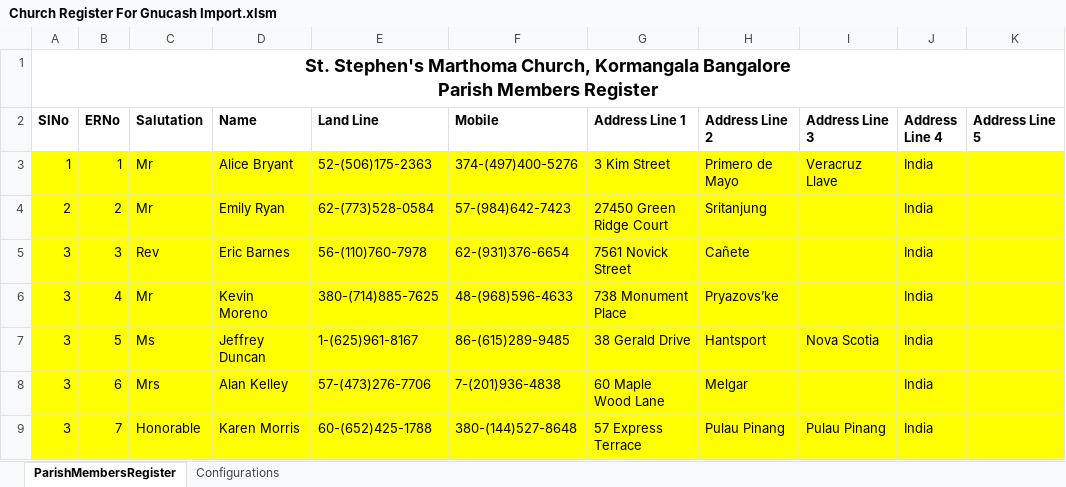
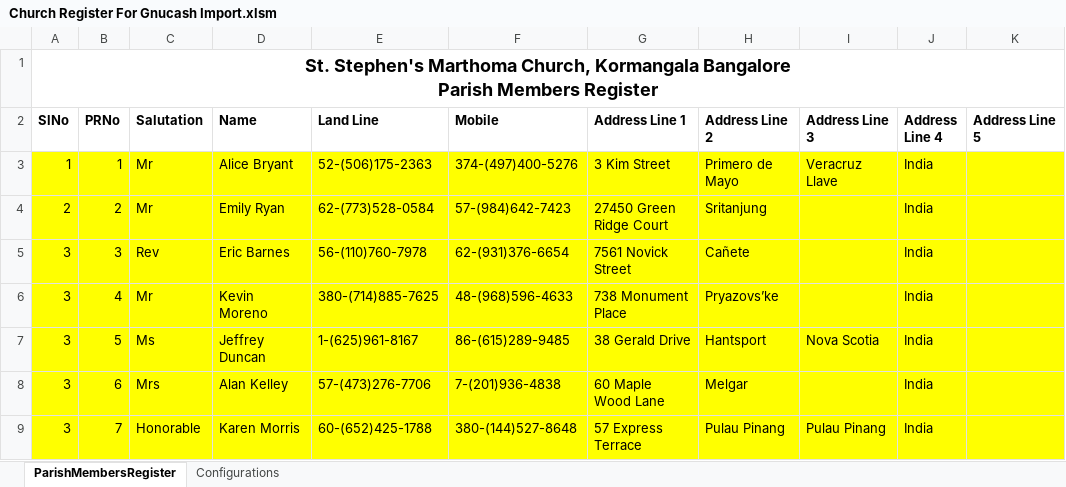
Before and after one commit to leggie/Church-Accounting-Using-GnuCash, an Excel workbook: Church Accounting Using Gnucash - 5 - Creating and Account for each Parish Member/Church Register For Gnucash Import.xlsm, sheet ParishMembersRegister, drawn as a sheet; only a part is shown; values as stored, in another font and other column widths than the file's, no borders; charts and pictures and table styles not drawn; the diff names each change by its address in the sheet, - before the commit and + after, or states it on an @@ line.

Commit message:
Add files via upload
Made 4 updates.
1. "PRNo" was used in main sheet, whereas ERNo was used in configuration sheet (bug!).
2. Changes in windows due to security update KB3213624 caused windows function CreateObject("Scriptlet.TypeLib") not to work anymore. used the alternate suggested. details in comments in the function makeGUID().
3.  Changes to the GnuCash Account Hierarchy template made after the last version was created.  refer https://wiki.gnucash.org/wiki/Account_Hierarchy_Template for the new gnucash xml template.
4. Added a button for running the macro.

```diff
--- a/Church Accounting Using Gnucash - 5 - Creating and Account for each Parish Member/Church Register For Gnucash Import.xlsm (sheet ParishMembersRegister)
+++ b/Church Accounting Using Gnucash - 5 - Creating and Account for each Parish Member/Church Register For Gnucash Import.xlsm (sheet ParishMembersRegister)
-B2: ERNo
+B2: PRNo
```
Also changed, not shown: sheet Configurations, hidden cells, charts or pictures, 1 other file.
